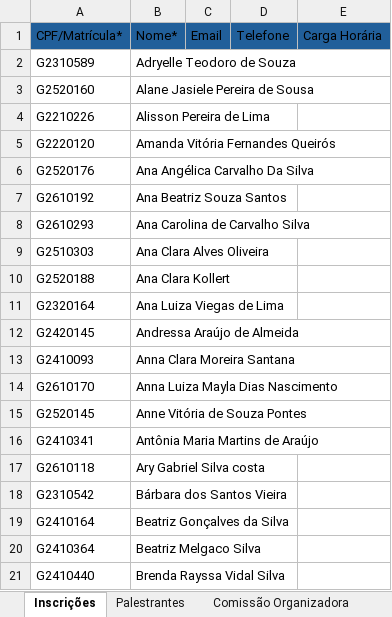
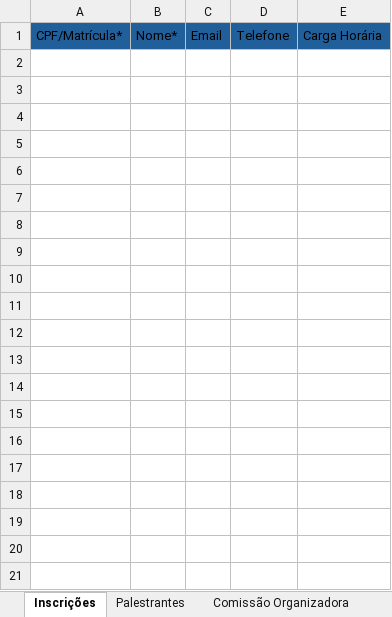
Before and after one commit to jadsmoura/arche, an Excel workbook: templates/lista-certificados-aee.xlsx, sheet Inscrições, drawn as a sheet; only a part is shown; values as stored, in another font and other column widths than the file's, no borders; table styles not drawn; the diff covers the shown part only; the diff names each change by its address in the sheet, - before the commit and + after, or states it on an @@ line.

```diff
--- a/templates/lista-certificados-aee.xlsx (sheet Inscrições)
+++ b/templates/lista-certificados-aee.xlsx (sheet Inscrições)
-row 2: G2310589 | Adryelle Teodoro de Souza
-row 3: G2520160 | Alane Jasiele Pereira de Sousa
-row 4: G2210226 | Alisson Pereira de Lima
-row 5: G2220120 | Amanda Vitória Fernandes Queirós
-row 6: G2520176 | Ana Angélica Carvalho Da Silva
-row 7: G2610192 | Ana Beatriz Souza Santos
-row 8: G2610293 | Ana Carolina de Carvalho Silva
-row 9: G2510303 | Ana Clara Alves Oliveira
-row 10: G2520188 | Ana Clara Kollert
-row 11: G2320164 | Ana Luiza Viegas de Lima
-row 12: G2420145 | Andressa Araújo de Almeida
-row 13: G2410093 | Anna Clara Moreira Santana
-row 14: G2610170 | Anna Luiza Mayla Dias Nascimento
-row 15: G2520145 | Anne Vitória de Souza Pontes
-row 16: G2410341 | Antônia Maria Martins de Araújo
-row 17: G2610118 | Ary Gabriel Silva costa
-row 18: G2310542 | Bárbara dos Santos Vieira
-row 19: G2410164 | Beatriz Gonçalves da Silva
-row 20: G2410364 | Beatriz Melgaco Silva
-row 21: G2410440 | Brenda Rayssa Vidal Silva
```
Also changed, not shown: 133 removed rows elsewhere in this sheet, 5 other files.
